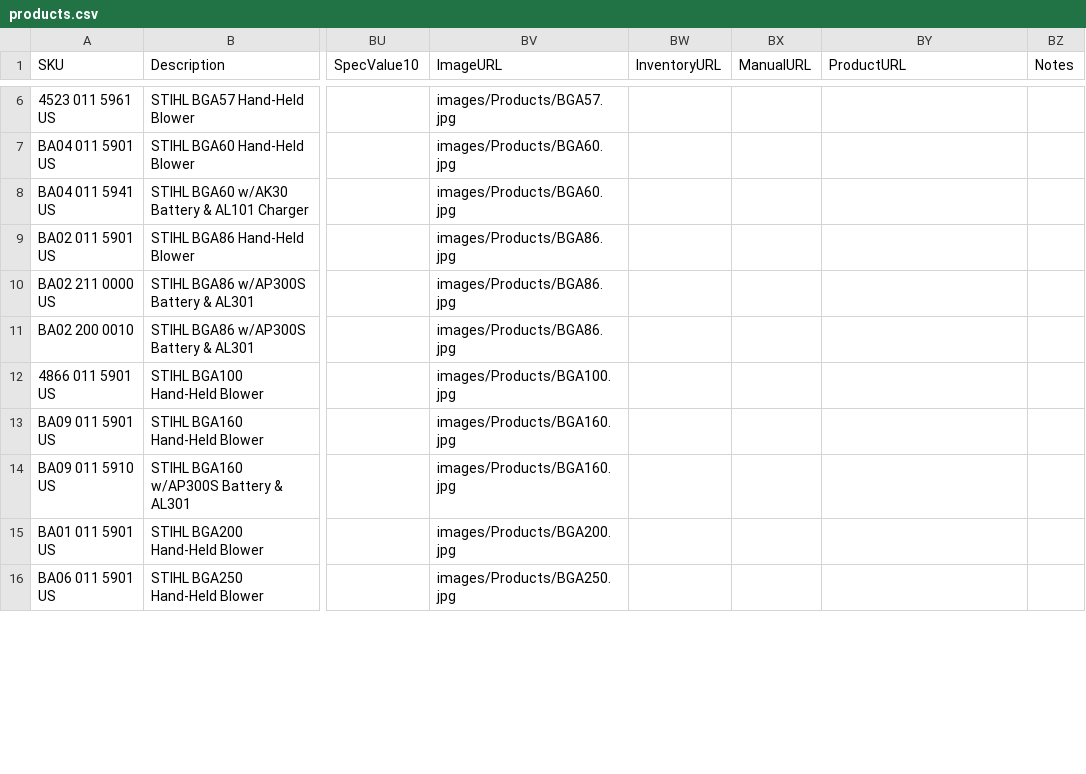
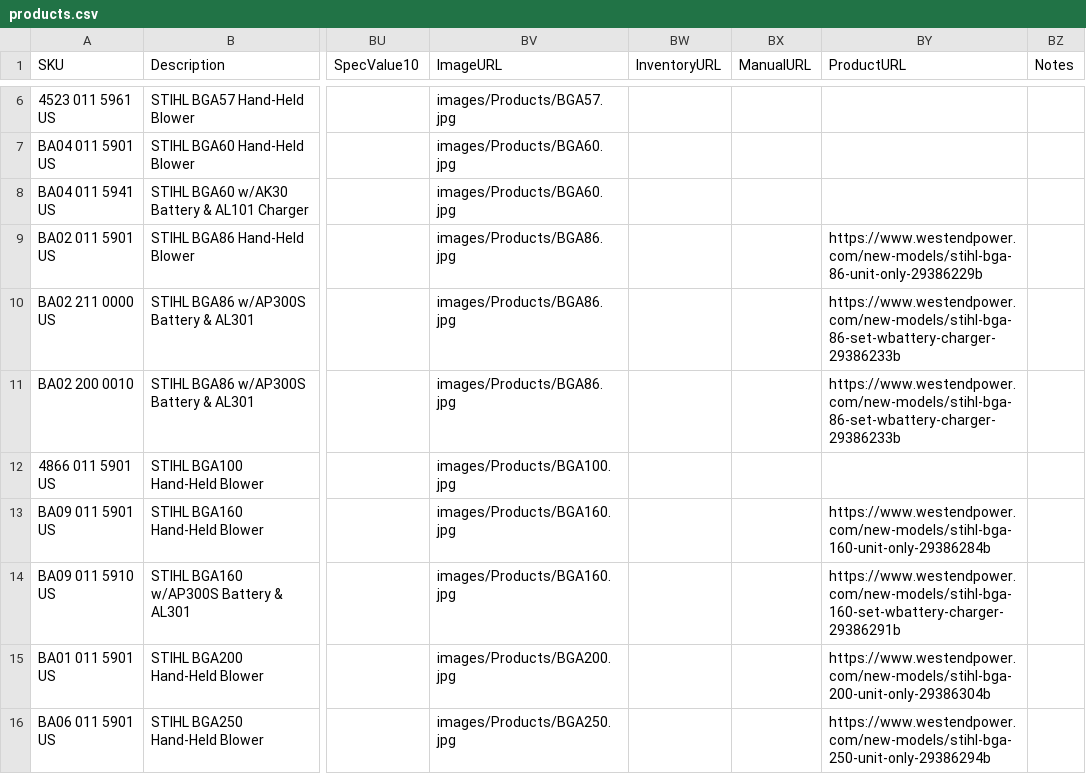
Before and after one commit to WestEndPower/stihl-battery-configurator, a CSV file: data/products.csv, drawn as a sheet; only a part is shown, gaps mark what is left out; the diff covers the shown part only; the diff names each change by its address in the sheet, - before the commit and + after, or states it on an @@ line.

Commit message:
Publish verified STIHL AP product page links

```diff
--- a/data/products.csv
+++ b/data/products.csv
-BY9 (ProductURL): (empty)
+BY9 (ProductURL): https://www.westendpower.com/new-models/stihl-bga-86-unit-only-29386229b
-BY10:BY11 (ProductURL): (empty)
+BY10:BY11 (ProductURL): https://www.westendpower.com/new-models/stihl-bga-86-set-wbattery-charger-29386233b
-BY13 (ProductURL): (empty)
+BY13 (ProductURL): https://www.westendpower.com/new-models/stihl-bga-160-unit-only-29386284b
-BY14 (ProductURL): (empty)
+BY14 (ProductURL): https://www.westendpower.com/new-models/stihl-bga-160-set-wbattery-charger-29386291b
-BY15 (ProductURL): (empty)
+BY15 (ProductURL): https://www.westendpower.com/new-models/stihl-bga-200-unit-only-29386304b
-BY16 (ProductURL): (empty)
+BY16 (ProductURL): https://www.westendpower.com/new-models/stihl-bga-250-unit-only-29386294b
```
Also changed, not shown: 50 edited cells elsewhere in this file.
